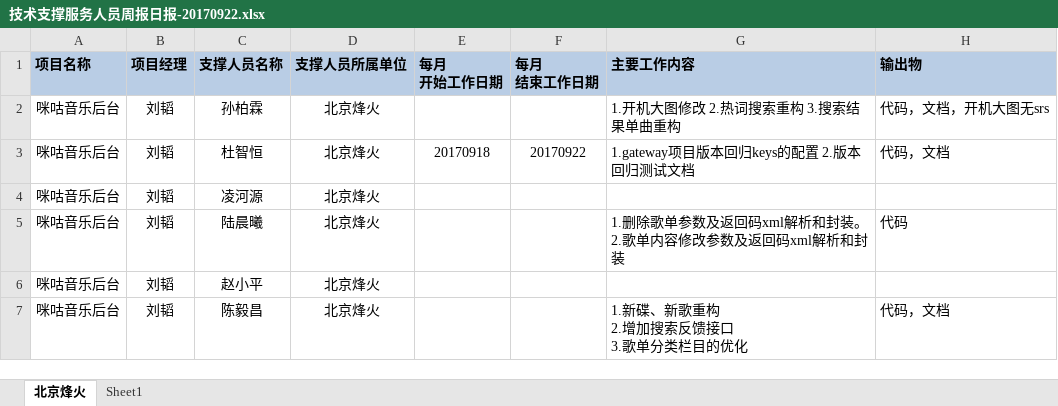
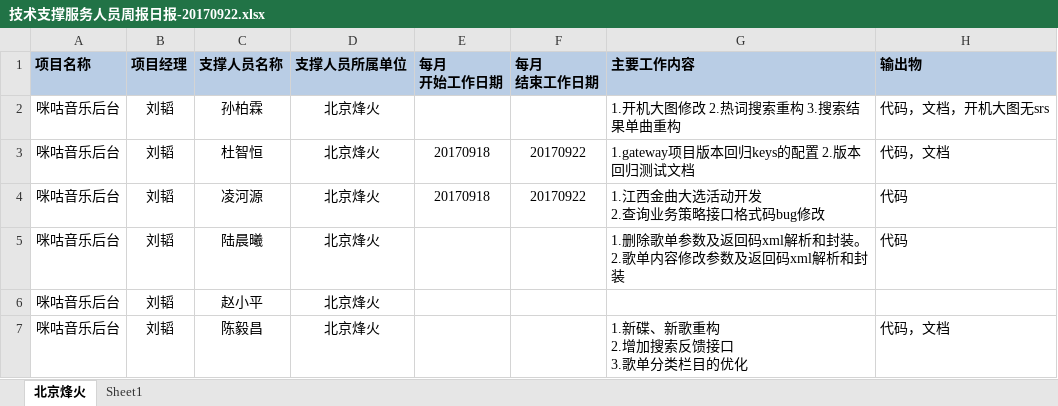
Before and after one commit to just-forking/weekReport, an Excel workbook: 20170922周报/技术支撑服务人员周报日报-20170922.xlsx, sheet 北京烽火, drawn as a sheet; only a part is shown; values as stored, in another font and other column widths than the file's, no borders; ↵ is a line break in a cell; the diff names each change by its address in the sheet, - before the commit and + after, or states it on an @@ line.

```diff
--- a/20170922周报/技术支撑服务人员周报日报-20170922.xlsx (sheet 北京烽火)
+++ b/20170922周报/技术支撑服务人员周报日报-20170922.xlsx (sheet 北京烽火)
-E4 (每月 开始工作日期): (empty)
+E4 (每月 开始工作日期): 20170918
-F4 (每月 结束工作日期): (empty)
+F4 (每月 结束工作日期): 20170922
-G4 (主要工作内容): (empty)
+G4 (主要工作内容): 1.江西金曲大选活动开发 ↵ 2.查询业务策略接口格式码bug修改
-H4 (输出物): (empty)
+H4 (输出物): 代码
```
Also changed, not shown: 20170929周报/技术支撑服务人员周报日报-20170929.xlsx.
